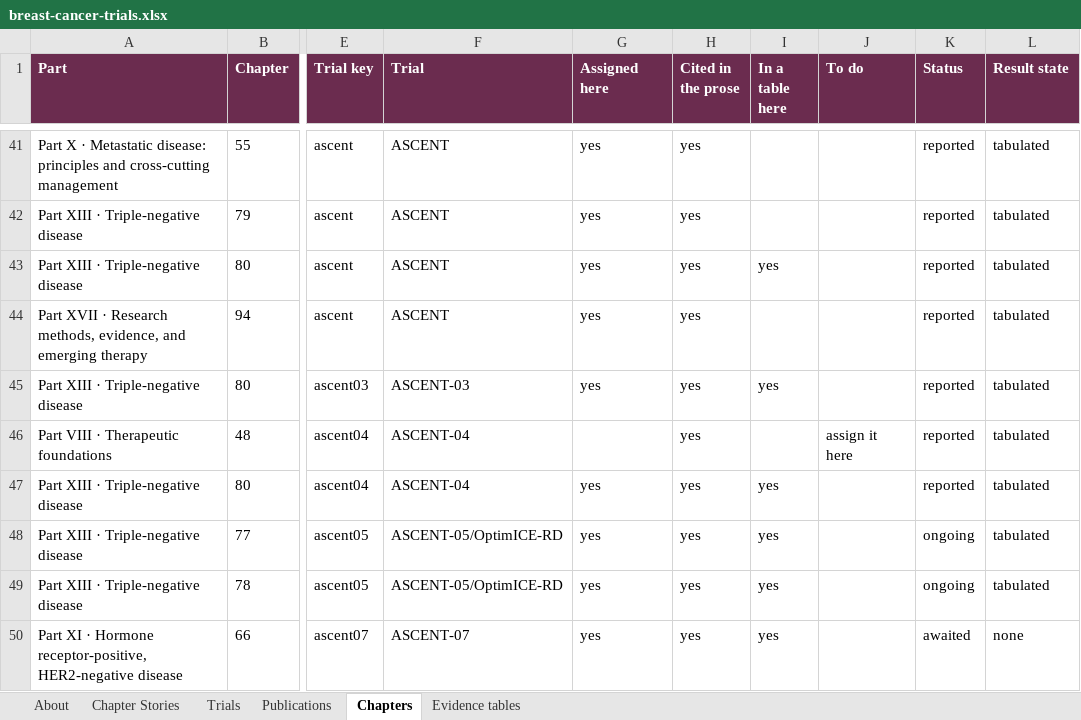
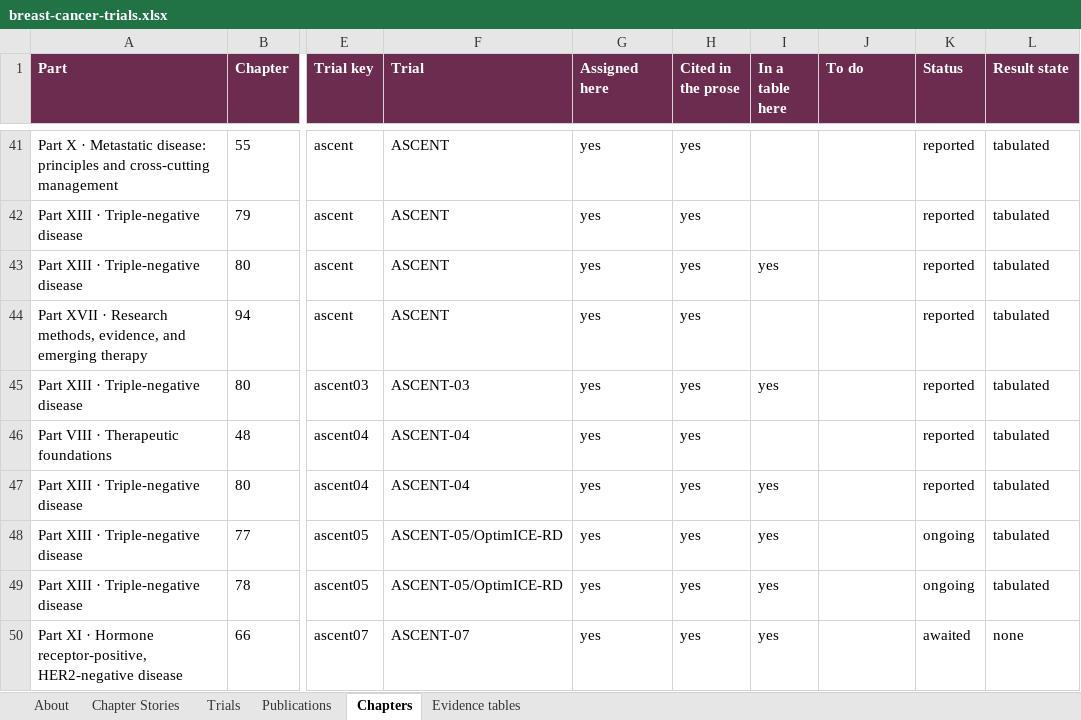
Before and after one commit to Elkhanany/library, an Excel workbook: books/breast-cancer/src/data/breast-cancer-trials.xlsx, sheet Chapters, drawn as a sheet; only a part is shown, gaps mark what is left out; values as stored, in another font and other column widths than the file's, no borders; the diff names each change by its address in the sheet, - before the commit and + after, or states it on an @@ line.

```diff
--- a/books/breast-cancer/src/data/breast-cancer-trials.xlsx (sheet Chapters)
+++ b/books/breast-cancer/src/data/breast-cancer-trials.xlsx (sheet Chapters)
-G46 (Assigned here): (empty)
+G46 (Assigned here): yes
-J46 (To do): assign it here
+J46 (To do): (empty)
```
Also changed, not shown: sheet Trials, 9 other files.
